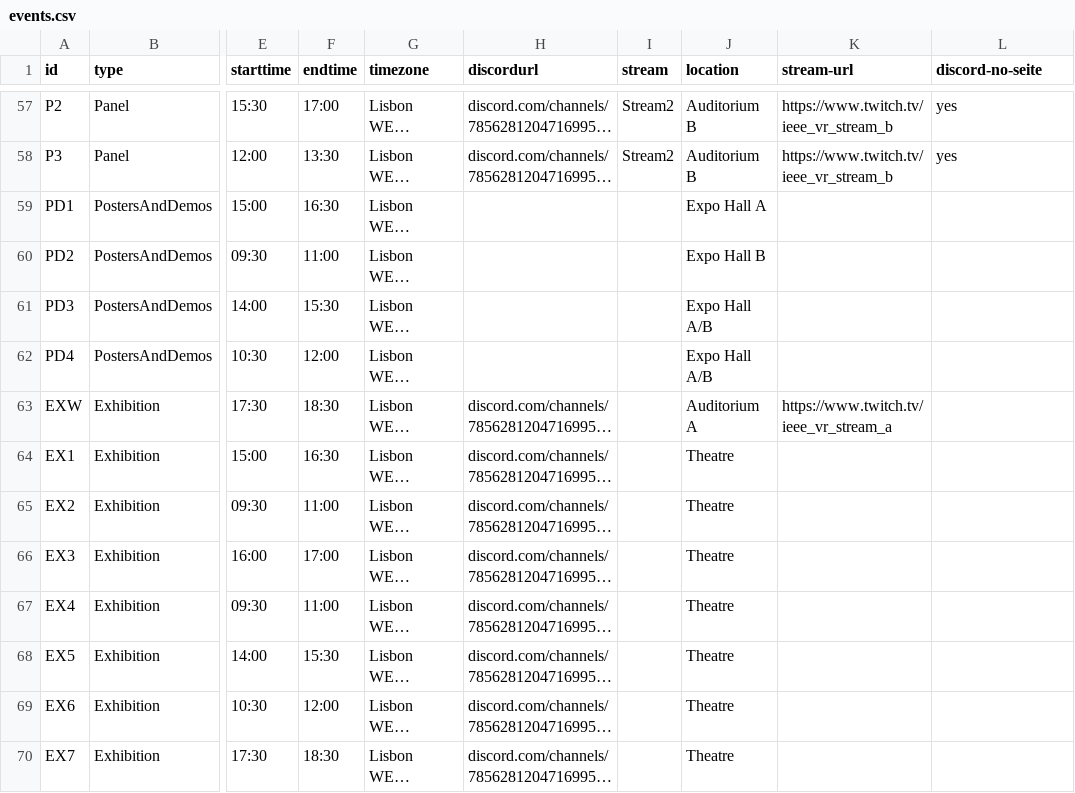
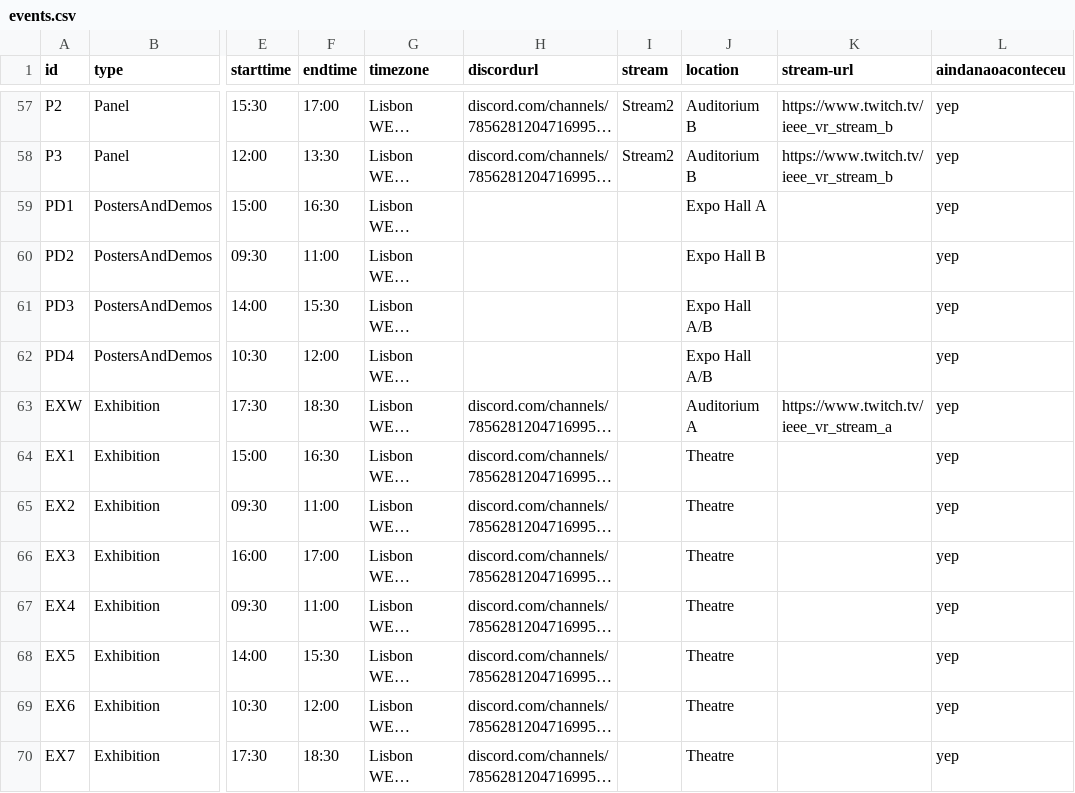
Before and after one commit to ieeevr/2021, a CSV file: _data/events.csv, drawn as a sheet; only a part is shown, gaps mark what is left out; long unchanged cells end in …; the diff covers the shown part only; the diff names each change by its address in the sheet, - before the commit and + after, or states it on an @@ line.

```diff
--- a/_data/events.csv
+++ b/_data/events.csv
-L1: discord-no-seite
+L1: aindanaoaconteceu
-L57:L58 (aindanaoaconteceu): yes
+L57:L58 (aindanaoaconteceu): yep
-L59:L70 (aindanaoaconteceu): (empty)
+L59:L70 (aindanaoaconteceu): yep
```
Also changed, not shown: 66 edited cells elsewhere in this file.
